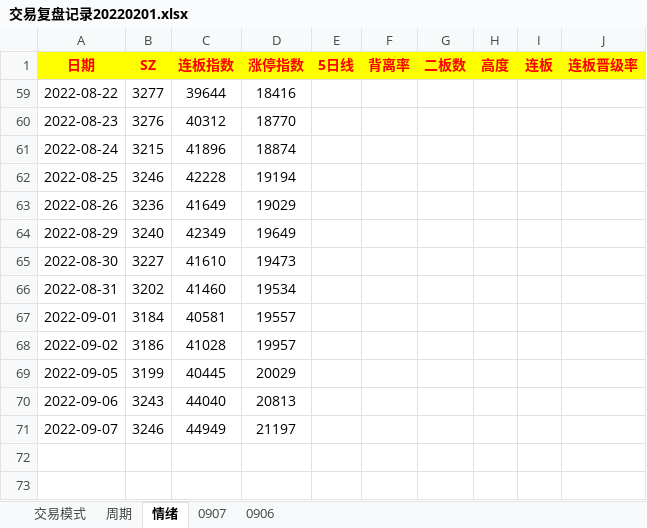
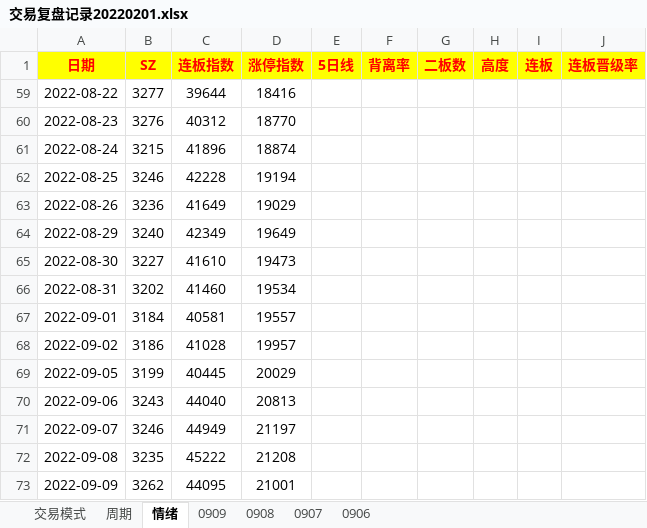
Before and after one commit to gaoguang-2026/Atool, an Excel workbook: 交易复盘记录20220201.xlsx, sheet 情绪, drawn as a sheet; values as stored, in another font and other column widths than the file's, no borders; the diff names each change by its address in the sheet, - before the commit and + after, or states it on an @@ line.

```diff
--- a/交易复盘记录20220201.xlsx (sheet 情绪)
+++ b/交易复盘记录20220201.xlsx (sheet 情绪)
+sheet tab: 0909
+sheet tab: 0908
+row 72: 2022-09-08 | 3235 | 45222 | 21208
+row 73: 2022-09-09 | 3262 | 44095 | 21001
```
Also changed, not shown: sheet 周期, 1 other file.
